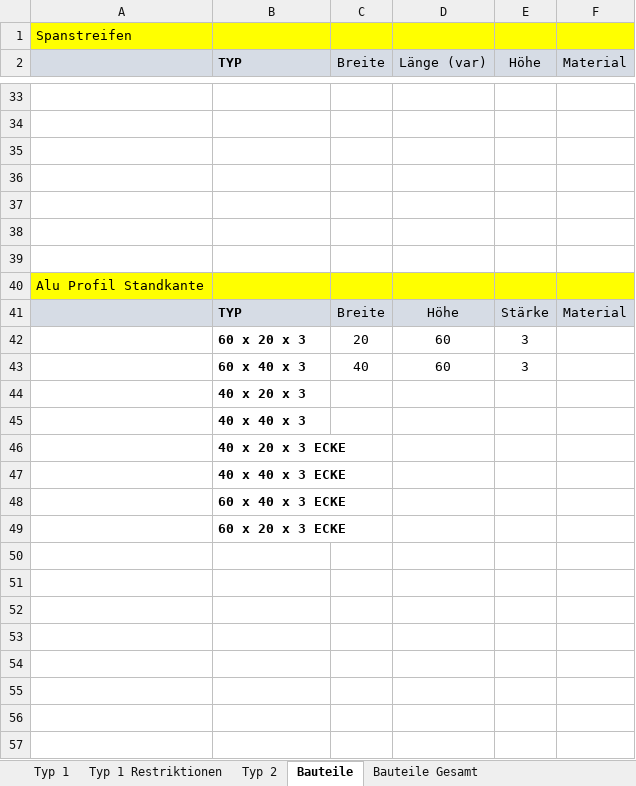
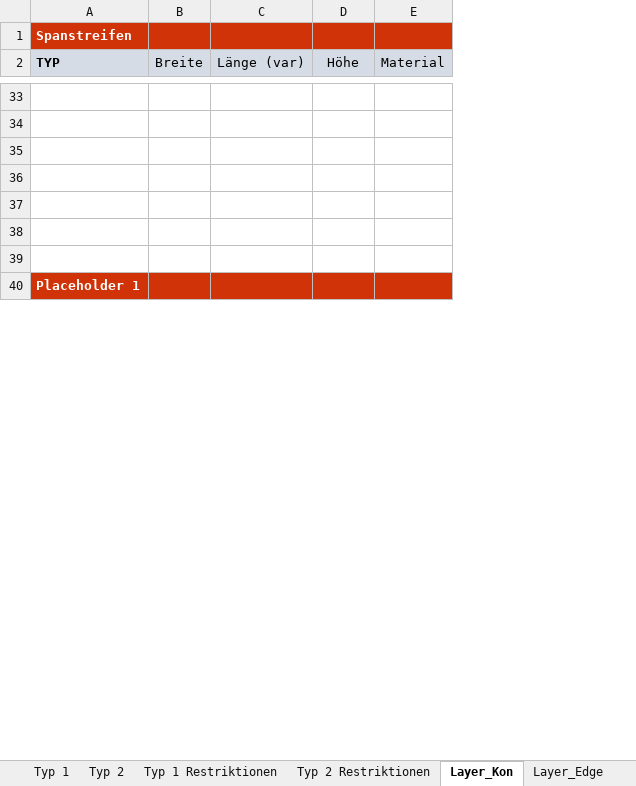
Before and after one commit to PBUM2Point0/BuildingFairs, an Excel workbook: Sample/BodenTyp1.xlsx, sheet Layer_Kon, drawn as a sheet; only a part is shown, gaps mark what is left out; values as stored, in another font and other column widths than the file's, no borders; removed rows and columns are numbered as before the commit, all else as after; the diff covers the shown part only; the diff names each change by its address in the sheet, - before the commit and + after, or states it on an @@ line.

```diff
--- a/Sample/BodenTyp1.xlsx (sheet Layer_Kon)
+++ b/Sample/BodenTyp1.xlsx (sheet Layer_Kon)
-sheet tab: Bauteile
+sheet tab: Layer_Kon
+sheet tab: Typ 2 Restriktionen
+sheet tab: Layer_Edge
@@ sheet tab order changed: Typ 1 | Typ 2 | Typ 1 Restriktionen | Typ 2 Restriktionen | Layer_Kon | Layer_Edge @@
-column A, row 1: Spanstreifen
-A1 (TYP): (empty)
+A1 (TYP): Spanstreifen
-A1:E1 fill: #FFFF00
+A1:E1 fill: #D03308
-row 40: Alu Profil Standkante
-row 41:  | TYP | Breite | Höhe | Stärke | Material
-row 42:  | 60 x 20 x 3 | 20 | 60 | 3
-row 43:  | 60 x 40 x 3 | 40 | 60 | 3
-A40 (TYP): 40 x 20 x 3
+A40 (TYP): Placeholder 1
-A40:E40 fill: none
+A40:E40 fill: #D03308
-A40 text colour: black
+A40 text colour: #FFFFFF
-row 45:  | 40 x 40 x 3
-row 46:  | 40 x 20 x 3 ECKE
-row 47:  | 40 x 40 x 3 ECKE
-row 48:  | 60 x 40 x 3 ECKE
-row 49:  | 60 x 20 x 3 ECKE
-row 50: (empty)
-row 51: (empty)
-row 52: (empty)
-row 53: (empty)
-row 54: (empty)
-row 55: (empty)
-row 56: (empty)
-row 57: (empty)
```
Also changed, not shown: 23 removed rows, 9 edited cells and cell formats elsewhere in this sheet, sheet Bauteile Gesamt, sheet Typ 2, sheet Typ 1, other sheet tabs.
